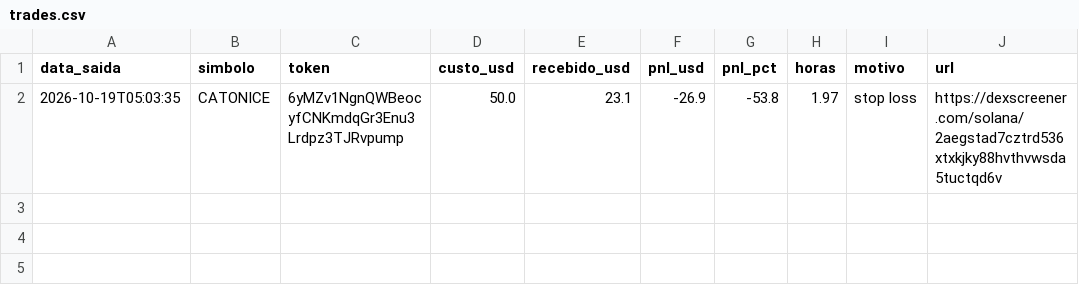
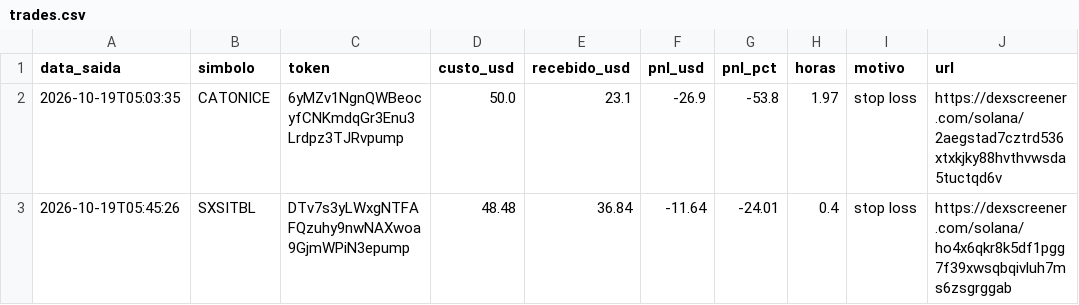
Before and after one commit to Herlms/bot-memecoins, a CSV file: trades.csv, drawn as a sheet; the diff names each change by its address in the sheet, - before the commit and + after, or states it on an @@ line.

```diff
--- a/trades.csv
+++ b/trades.csv
+row 3: 2026-10-19T05:45:26 | SXSITBL | DTv7s3yLWxgNTFAFQzuhy9nwNAXwoa9GjmWPiN3epump | 48.48 | 36.84 | -11.64 | -24.01 | 0.4 | stop loss | https://dexscreener.com/solana/ho4x6qkr8k5df1pgg7f39xwsqbqivluh7ms6zsgrggab
```
Also changed, not shown: 3 other files.
